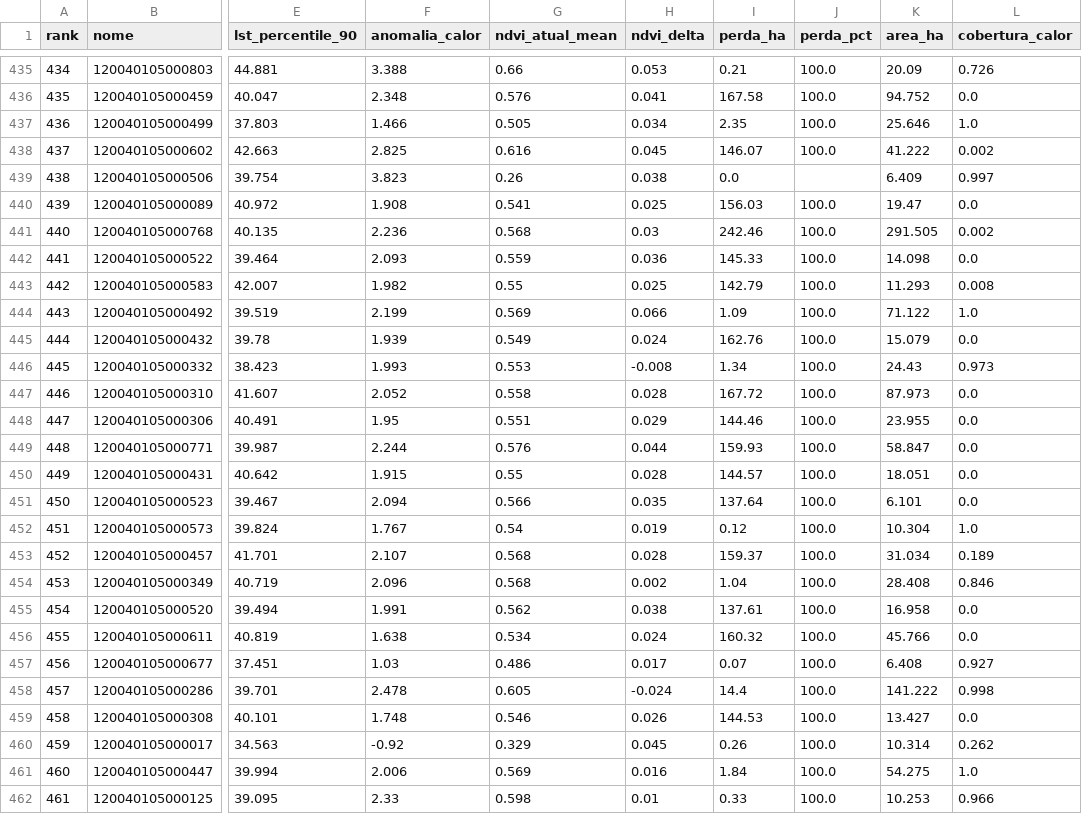
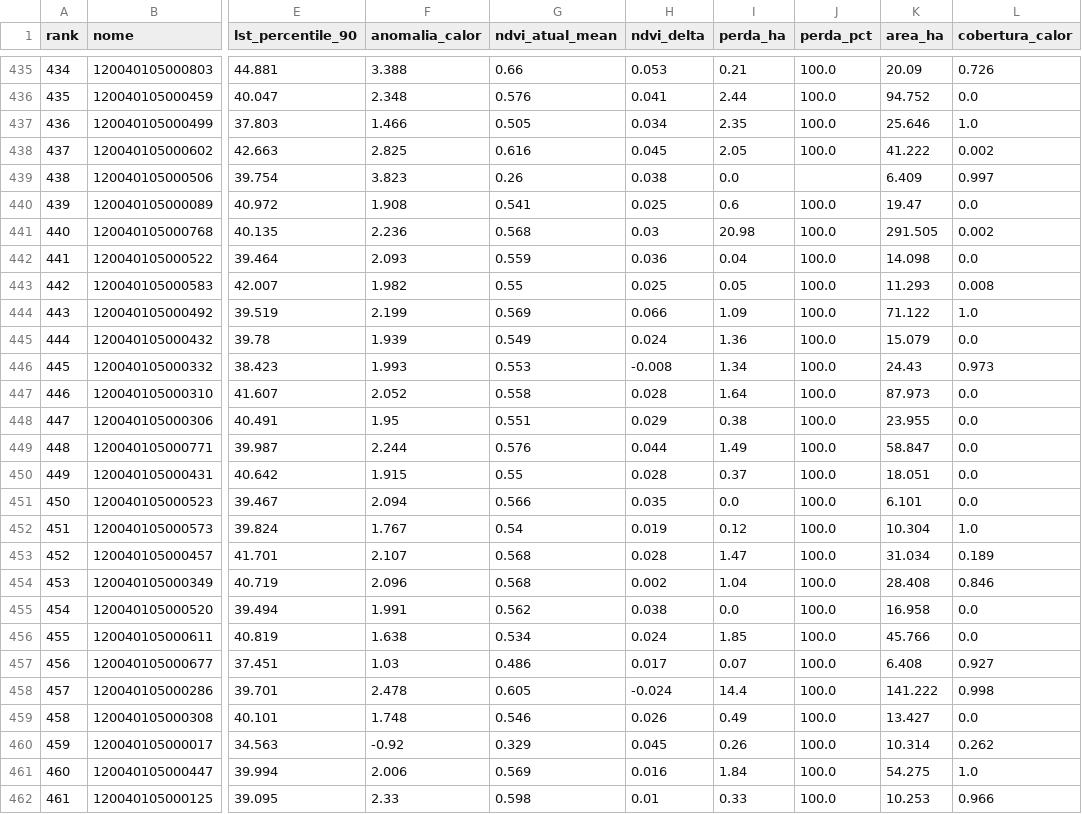
Before and after one commit to marcostorm/calor-verde-rb, a CSV file: data/out/ranking_amplo.csv, drawn as a sheet; only a part is shown, gaps mark what is left out; the diff covers the shown part only; the diff names each change by its address in the sheet, - before the commit and + after, or states it on an @@ line.

```diff
--- a/data/out/ranking_amplo.csv
+++ b/data/out/ranking_amplo.csv
-I436 (perda_ha): 167.58
+I436 (perda_ha): 2.44
-I438 (perda_ha): 146.07
+I438 (perda_ha): 2.05
-I440 (perda_ha): 156.03
+I440 (perda_ha): 0.6
-I441 (perda_ha): 242.46
+I441 (perda_ha): 20.98
-I442 (perda_ha): 145.33
+I442 (perda_ha): 0.04
-I443 (perda_ha): 142.79
+I443 (perda_ha): 0.05
-I445 (perda_ha): 162.76
+I445 (perda_ha): 1.36
-I447 (perda_ha): 167.72
+I447 (perda_ha): 1.64
-I448 (perda_ha): 144.46
+I448 (perda_ha): 0.38
-I449 (perda_ha): 159.93
+I449 (perda_ha): 1.49
-I450 (perda_ha): 144.57
+I450 (perda_ha): 0.37
-I451 (perda_ha): 137.64
+I451 (perda_ha): 0.0
-I453 (perda_ha): 159.37
+I453 (perda_ha): 1.47
-I455 (perda_ha): 137.61
+I455 (perda_ha): 0.0
-I456 (perda_ha): 160.32
+I456 (perda_ha): 1.85
-I459 (perda_ha): 144.53
+I459 (perda_ha): 0.49
```
Also changed, not shown: 126 edited cells elsewhere in this file, data/out/ranking_conservador.csv, 9 other files.
